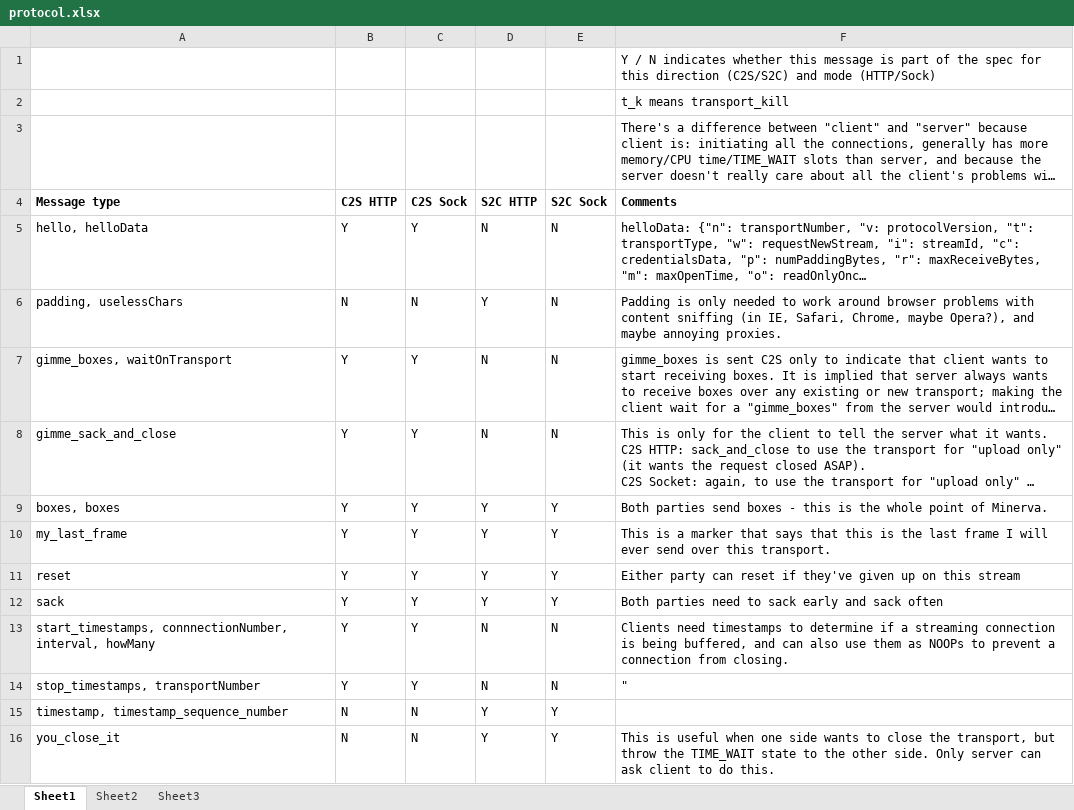
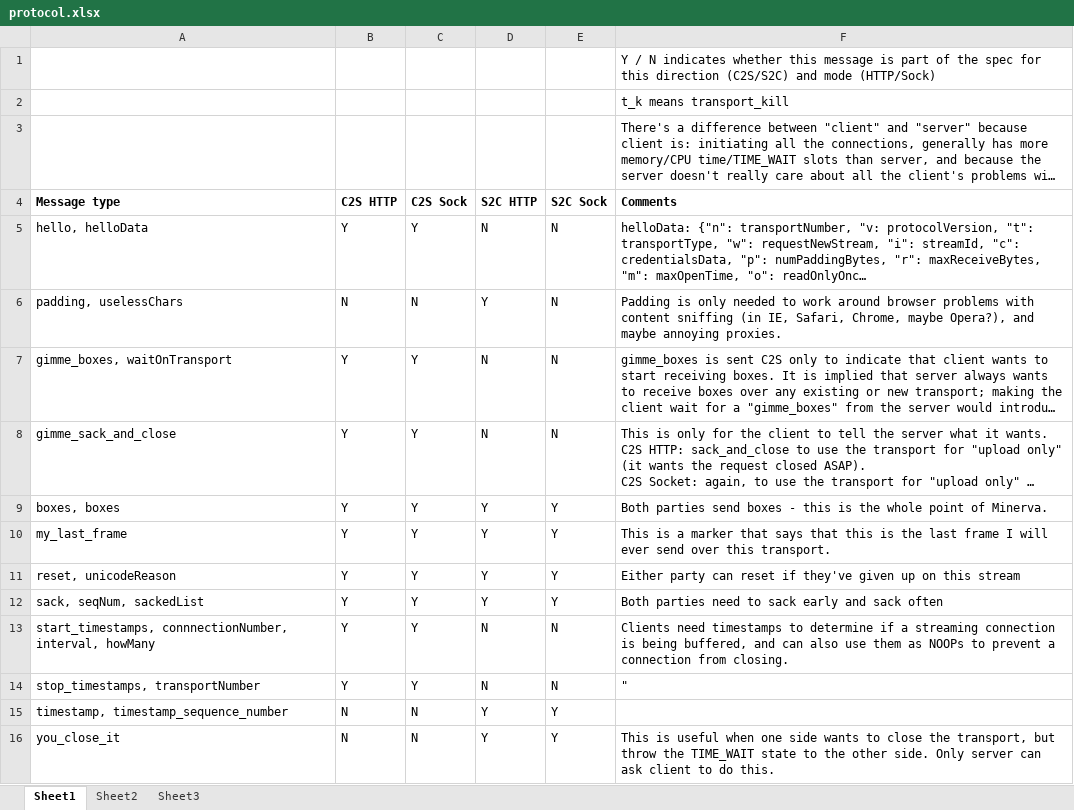
Before and after one commit to ludiosarchive/Minerva, an Excel workbook: docs/protocol.xlsx, sheet Sheet1, drawn as a sheet; only a part is shown; long unchanged cells end in …; values as stored, in another font and other column widths than the file's, no borders; conditional formats not drawn; the diff names each change by its address in the sheet, - before the commit and + after, or states it on an @@ line.

Commit message:
add a lot of checks (incl. min/max arg checking) ; update docs/protocol.xlsx

```diff
--- a/docs/protocol.xlsx (sheet Sheet1)
+++ b/docs/protocol.xlsx (sheet Sheet1)
-A11 (Message type): reset
+A11 (Message type): reset, unicodeReason
-A12 (Message type): sack
+A12 (Message type): sack, seqNum, sackedList
```
Also changed, not shown: 2 other files.
